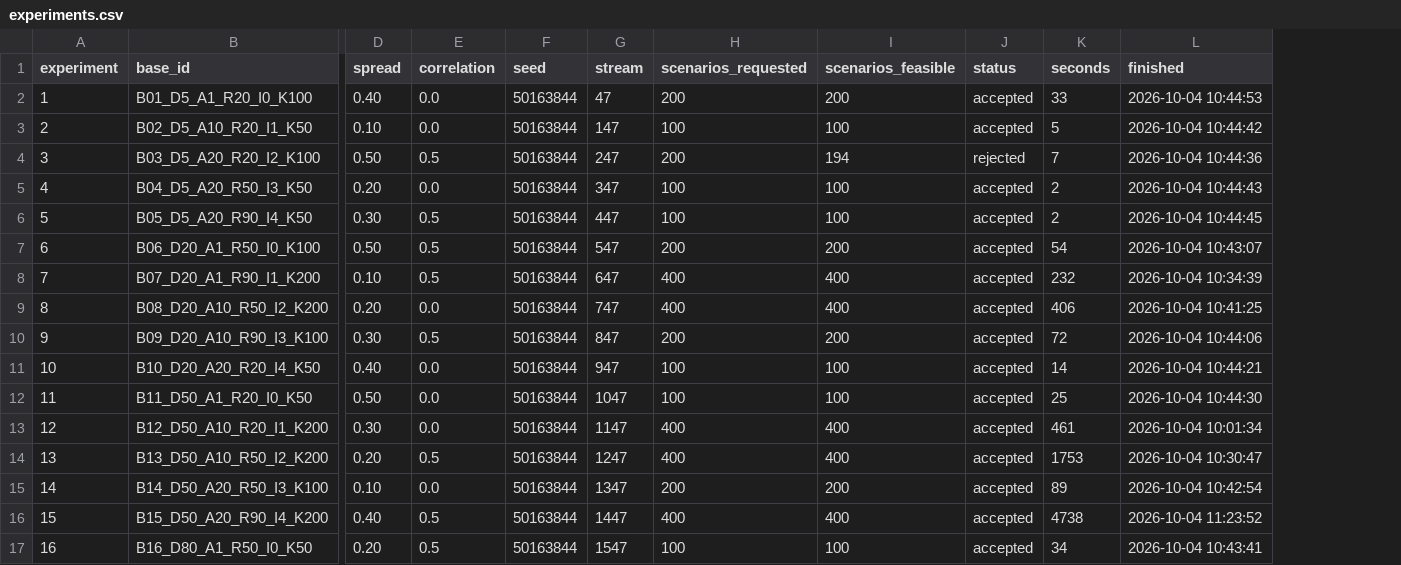
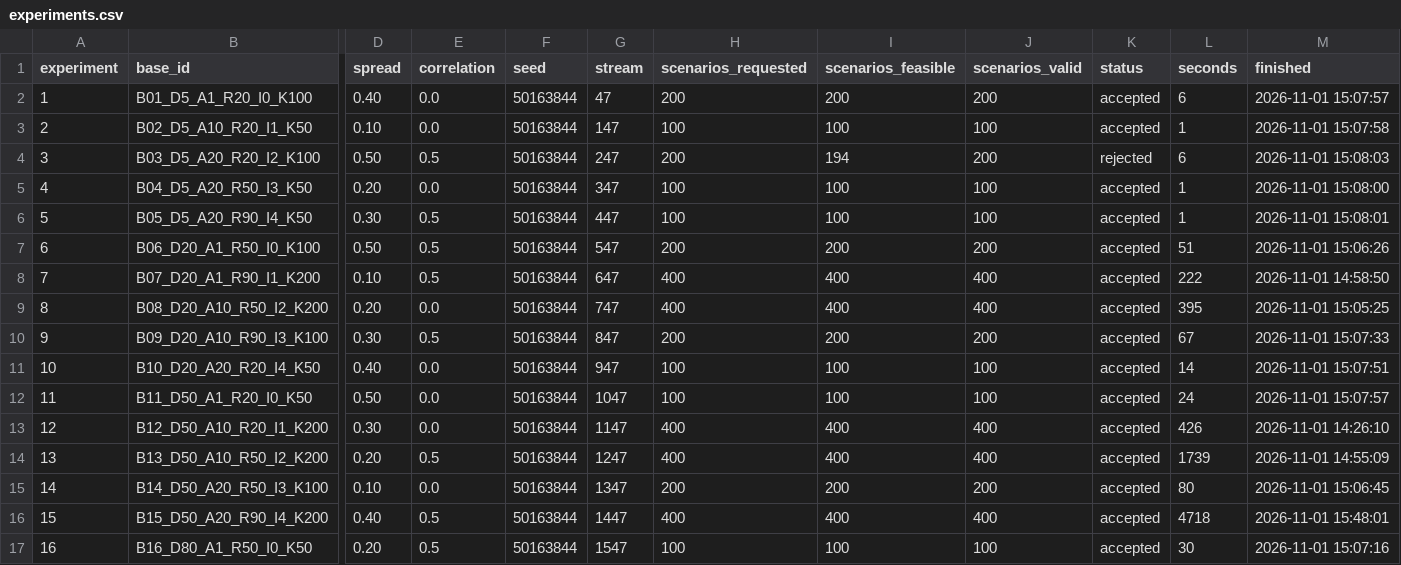
Before and after one commit to larseeri/stoch-MCFNDP-gener, a CSV file: external_sources/Bonnet-et-al_2025/generation/experiments.csv, drawn as a sheet; only a part is shown, gaps mark what is left out; addresses are those after the commit; the diff covers the shown part only; the diff names each change by its address in the sheet, - before the commit and + after, or states it on an @@ line.

```diff
--- a/external_sources/Bonnet-et-al_2025/generation/experiments.csv
+++ b/external_sources/Bonnet-et-al_2025/generation/experiments.csv
+column J (scenarios_valid), rows 2-17: 200 | 100 | 200 | 100 | 100 | 200 | 400 | 400 | 200 | 100 | 100 | 400 | 400 | 200 | 400 | 100
-L2 (seconds): 33
+L2 (seconds): 6
-M2 (finished): 2026-10-04 10:44:53
+M2 (finished): 2026-11-01 15:07:57
-L3 (seconds): 5
+L3 (seconds): 1
-M3 (finished): 2026-10-04 10:44:42
+M3 (finished): 2026-11-01 15:07:58
-L4 (seconds): 7
+L4 (seconds): 6
-M4 (finished): 2026-10-04 10:44:36
+M4 (finished): 2026-11-01 15:08:03
-L5:L6 (seconds): 2
+L5:L6 (seconds): 1
-M5 (finished): 2026-10-04 10:44:43
+M5 (finished): 2026-11-01 15:08:00
-M6 (finished): 2026-10-04 10:44:45
+M6 (finished): 2026-11-01 15:08:01
-L7 (seconds): 54
+L7 (seconds): 51
-M7 (finished): 2026-10-04 10:43:07
+M7 (finished): 2026-11-01 15:06:26
-L8 (seconds): 232
+L8 (seconds): 222
-M8 (finished): 2026-10-04 10:34:39
+M8 (finished): 2026-11-01 14:58:50
-L9 (seconds): 406
+L9 (seconds): 395
-M9 (finished): 2026-10-04 10:41:25
+M9 (finished): 2026-11-01 15:05:25
-L10 (seconds): 72
+L10 (seconds): 67
-M10 (finished): 2026-10-04 10:44:06
+M10 (finished): 2026-11-01 15:07:33
-M11 (finished): 2026-10-04 10:44:21
+M11 (finished): 2026-11-01 15:07:51
-L12 (seconds): 25
+L12 (seconds): 24
-M12 (finished): 2026-10-04 10:44:30
+M12 (finished): 2026-11-01 15:07:57
-L13 (seconds): 461
+L13 (seconds): 426
-M13 (finished): 2026-10-04 10:01:34
+M13 (finished): 2026-11-01 14:26:10
-L14 (seconds): 1753
+L14 (seconds): 1739
-M14 (finished): 2026-10-04 10:30:47
+M14 (finished): 2026-11-01 14:55:09
-L15 (seconds): 89
+L15 (seconds): 80
-M15 (finished): 2026-10-04 10:42:54
+M15 (finished): 2026-11-01 15:06:45
-L16 (seconds): 4738
+L16 (seconds): 4718
-M16 (finished): 2026-10-04 11:23:52
+M16 (finished): 2026-11-01 15:48:01
-L17 (seconds): 34
+L17 (seconds): 30
-M17 (finished): 2026-10-04 10:43:41
+M17 (finished): 2026-11-01 15:07:16
```
Also changed, not shown: 12 edited cells elsewhere in this file, 3 other files.
